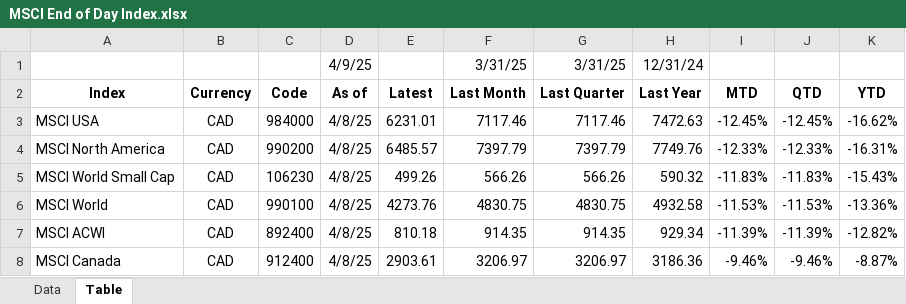
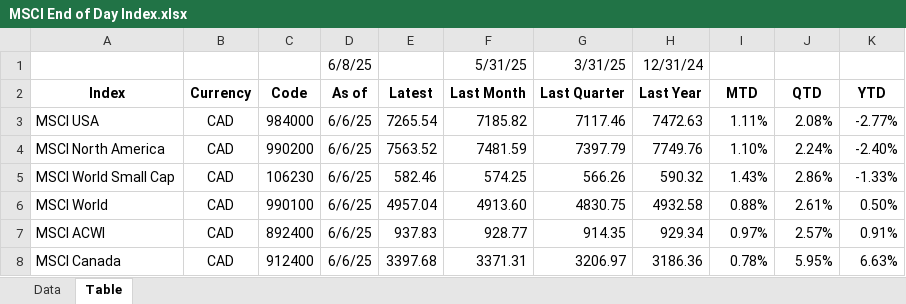
Before and after one commit to chris-kc-cheng/ftk-excel, an Excel workbook: MSCI End of Day Index.xlsx, sheet Table, drawn as a sheet; only a part is shown; values as stored, in another font and other column widths than the file's, no borders; the diff covers the shown part only; the diff names each change by its address in the sheet, - before the commit and + after, or states it on an @@ line.

```diff
--- a/MSCI End of Day Index.xlsx (sheet Table)
+++ b/MSCI End of Day Index.xlsx (sheet Table)
-D1 (As of): 4/9/25
+D1 (As of): 6/8/25
-F1 (Last Month): 3/31/25
+F1 (Last Month): 5/31/25
-D3:D8 (As of): 4/8/25
+D3:D8 (As of): 6/6/25
-E3 (Latest): 6231.01
+E3 (Latest): 7265.54
-F3 (Last Month): 7117.46
+F3 (Last Month): 7185.82
-I3 (MTD): -12.45%
+I3 (MTD): 1.11%
-J3 (QTD): -12.45%
+J3 (QTD): 2.08%
-K3 (YTD): -16.62%
+K3 (YTD): -2.77%
-E4 (Latest): 6485.57
+E4 (Latest): 7563.52
-F4 (Last Month): 7397.79
+F4 (Last Month): 7481.59
-I4 (MTD): -12.33%
+I4 (MTD): 1.10%
-J4 (QTD): -12.33%
+J4 (QTD): 2.24%
-K4 (YTD): -16.31%
+K4 (YTD): -2.40%
-E5 (Latest): 499.26
+E5 (Latest): 582.46
-F5 (Last Month): 566.26
+F5 (Last Month): 574.25
-I5 (MTD): -11.83%
+I5 (MTD): 1.43%
-J5 (QTD): -11.83%
+J5 (QTD): 2.86%
-K5 (YTD): -15.43%
+K5 (YTD): -1.33%
-E6 (Latest): 4273.76
+E6 (Latest): 4957.04
-F6 (Last Month): 4830.75
+F6 (Last Month): 4913.60
-I6 (MTD): -11.53%
+I6 (MTD): 0.88%
-J6 (QTD): -11.53%
+J6 (QTD): 2.61%
-K6 (YTD): -13.36%
+K6 (YTD): 0.50%
-E7 (Latest): 810.18
+E7 (Latest): 937.83
-F7 (Last Month): 914.35
+F7 (Last Month): 928.77
-I7 (MTD): -11.39%
+I7 (MTD): 0.97%
-J7 (QTD): -11.39%
+J7 (QTD): 2.57%
-K7 (YTD): -12.82%
+K7 (YTD): 0.91%
-E8 (Latest): 2903.61
+E8 (Latest): 3397.68
-F8 (Last Month): 3206.97
+F8 (Last Month): 3371.31
-I8 (MTD): -9.46%
+I8 (MTD): 0.78%
-J8 (QTD): -9.46%
+J8 (QTD): 5.95%
-K8 (YTD): -8.87%
+K8 (YTD): 6.63%
```
Also changed, not shown: 42 edited cells elsewhere in this sheet, sheet Data.
